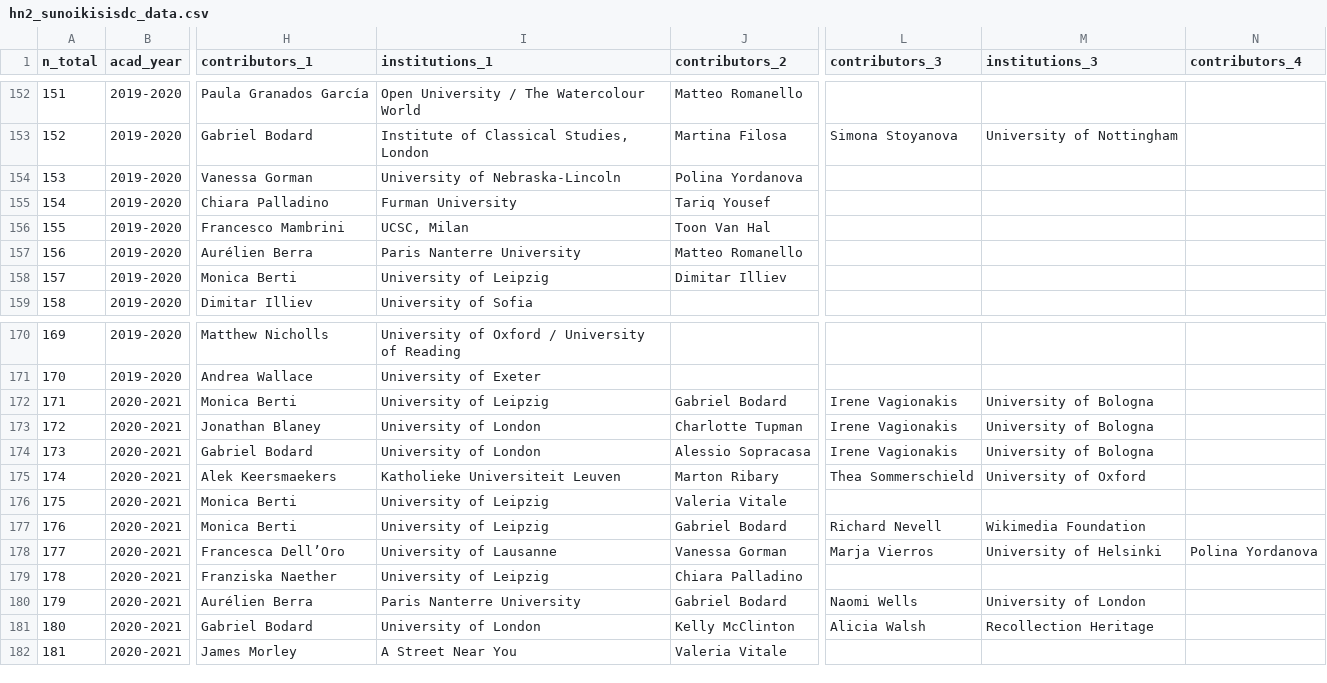
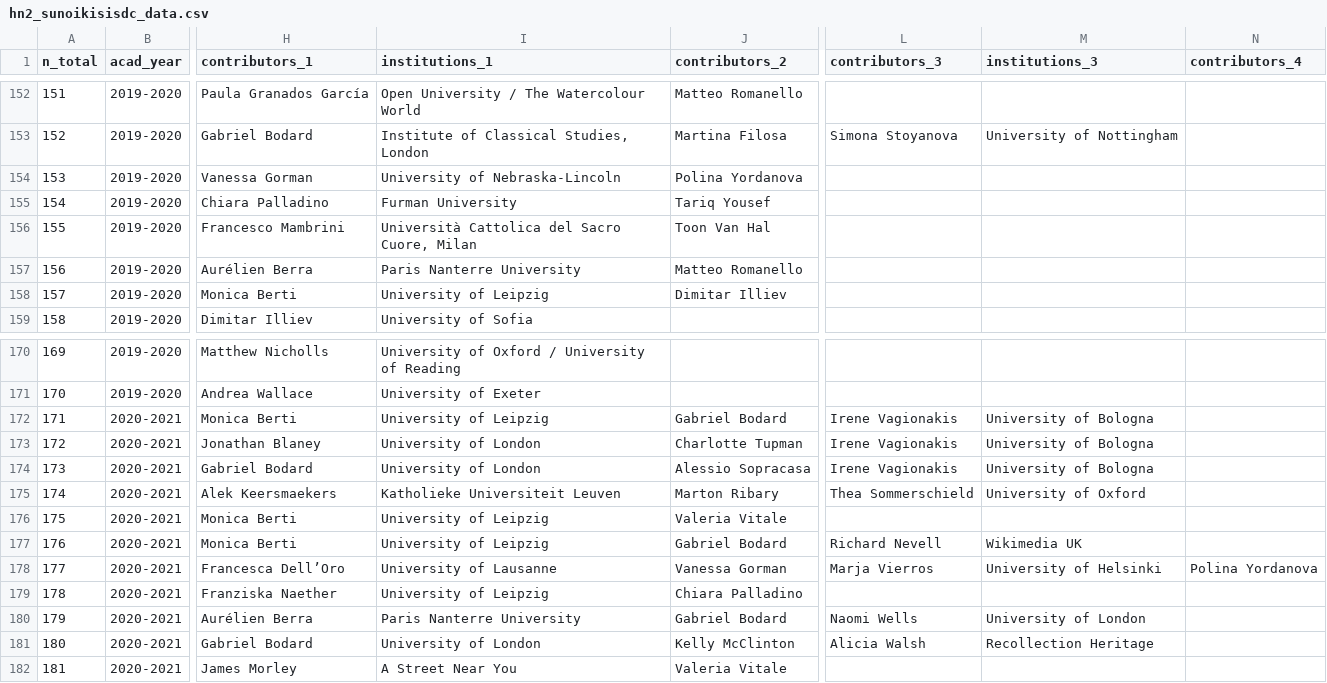
Before and after one commit to classnum/hn2_sunoikisisdc, a CSV file: hn2_sunoikisisdc_data.csv, drawn as a sheet; only a part is shown, gaps mark what is left out; the diff covers the shown part only; the diff names each change by its address in the sheet, - before the commit and + after, or states it on an @@ line.

Commit message:
revise institutions

```diff
--- a/hn2_sunoikisisdc_data.csv
+++ b/hn2_sunoikisisdc_data.csv
-I156 (institutions_1): UCSC, Milan
+I156 (institutions_1): Università Cattolica del Sacro Cuore, Milan
-M177 (institutions_3): Wikimedia Foundation
+M177 (institutions_3): Wikimedia UK
```
Also changed, not shown: 7 edited cells elsewhere in this file, institutions-frequences.csv.
